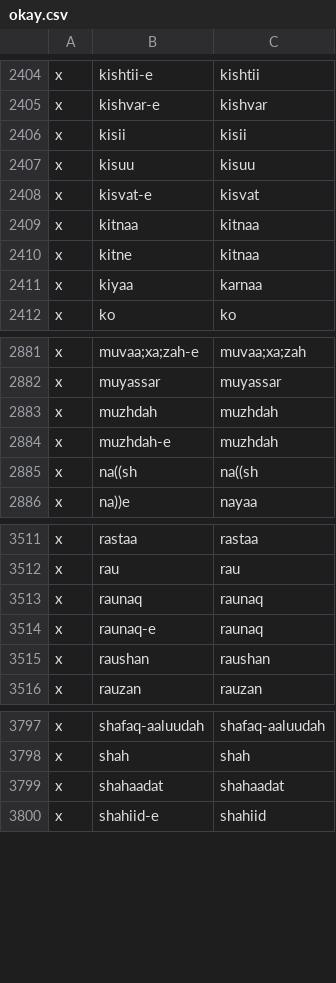
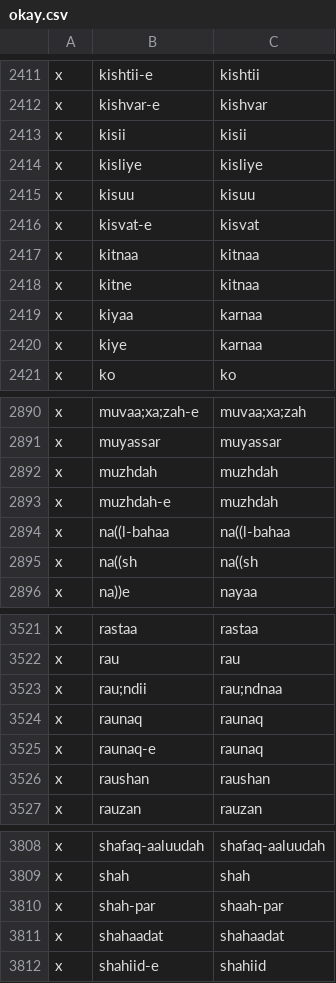
Before and after one commit to seanpue/ghalib-concordance, a CSV file: input/okay.csv, drawn as a sheet; only a part is shown, gaps mark what is left out; the diff covers the shown part only; the diff names each change by its address in the sheet, - before the commit and + after, or states it on an @@ line.

```diff
--- a/input/okay.csv
+++ b/input/okay.csv
+row 2414: x | kisliye | kisliye
+row 2420: x | kiye | karnaa
+row 2894: x | na((l-bahaa | na((l-bahaa
+row 3523: x | rau;ndii | rau;ndnaa
+row 3810: x | shah-par | shaah-par
```
Also changed, not shown: 10 added rows elsewhere in this file, input/verses.csv, output/tocheck.csv, 7 other files.
